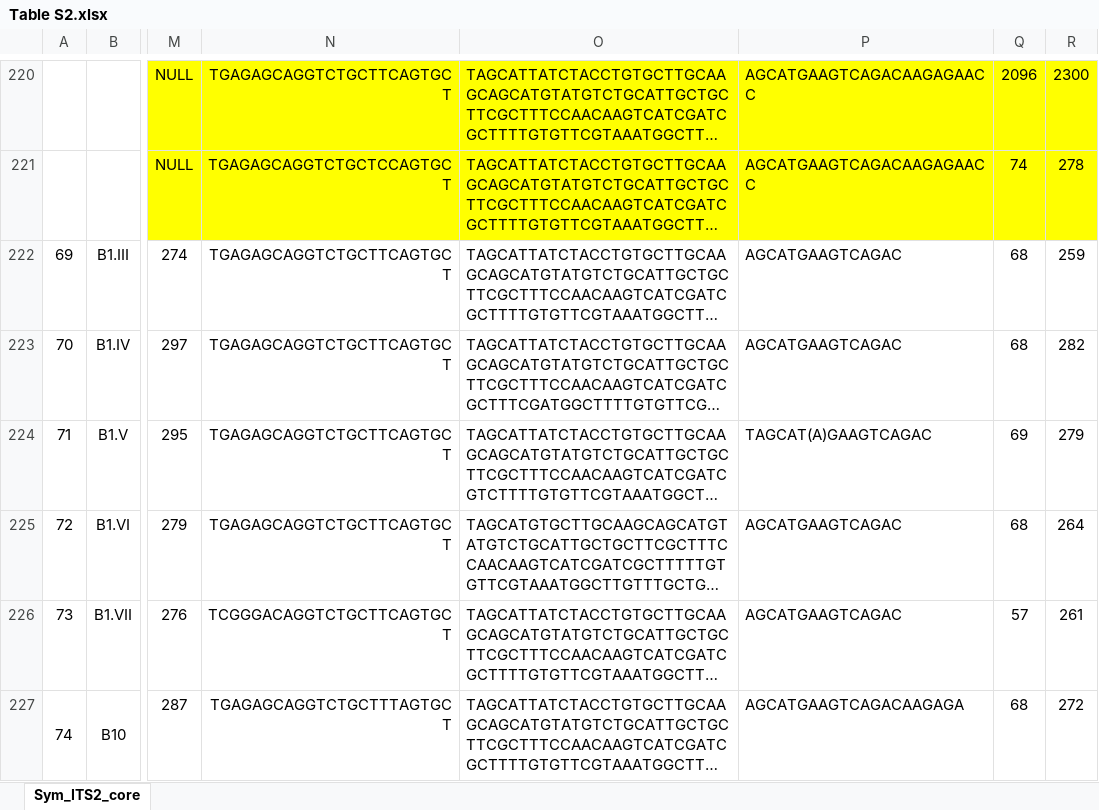
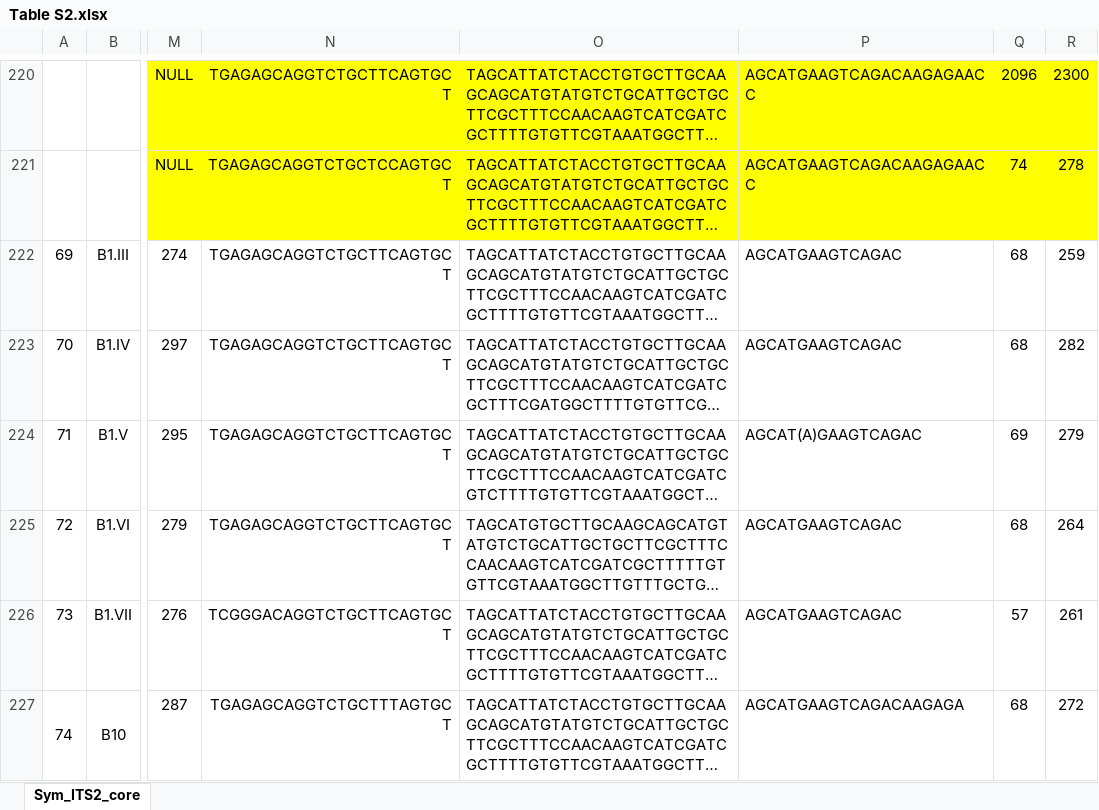
Before and after one commit to gfniu/sym-its2, an Excel workbook: tables/Table S2.xlsx, sheet Sym_ITS2_core, drawn as a sheet; only a part is shown, gaps mark what is left out; long unchanged cells end in …; values as stored, in another font and other column widths than the file's, no borders; the diff names each change by its address in the sheet, - before the commit and + after, or states it on an @@ line.

Commit message:
fix bug

```diff
--- a/tables/Table S2.xlsx (sheet Sym_ITS2_core)
+++ b/tables/Table S2.xlsx (sheet Sym_ITS2_core)
-P224: TAGCAT(A)GAAGTCAGAC
+P224: AGCAT(A)GAAGTCAGAC
```
